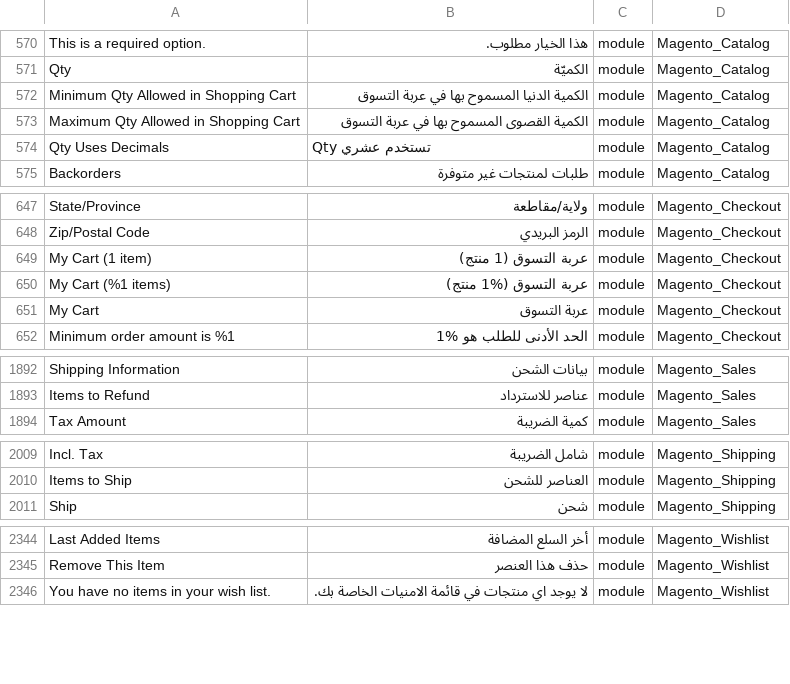
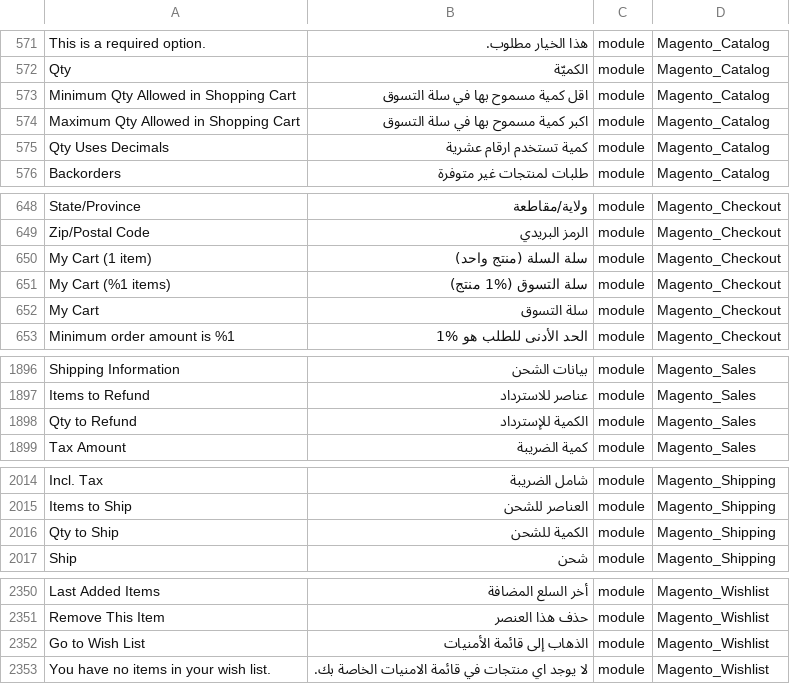
Before and after one commit to Magento2Translations/language_ar_sa, a CSV file: ar_SA.csv, drawn as a sheet; only a part is shown, gaps mark what is left out; addresses are those after the commit; the diff covers the shown part only; the diff names each change by its address in the sheet, - before the commit and + after, or states it on an @@ line.

```diff
--- a/ar_SA.csv
+++ b/ar_SA.csv
-B573: الكمية الدنيا المسموح بها في عربة التسوق
+B573: اقل كمية مسموح بها في سلة التسوق
-B574: الكمية القصوى المسموح بها في عربة التسوق
+B574: اكبر كمية مسموح بها في سلة التسوق
-B575: Qty تستخدم عشري
+B575: كمية تستخدم ارقام عشرية
-B650: عربة التسوق (1 منتج)
+B650: سلة السلة (منتج واحد)
-B651: عربة التسوق (%1 منتج)
+B651: سلة التسوق (%1 منتج)
-B652: عربة التسوق
+B652: سلة التسوق
+row 1898: Qty to Refund | الكمية للإسترداد | module | Magento_Sales
+row 2016: Qty to Ship | الكمية للشحن | module | Magento_Shipping
+row 2352: Go to Wish List | الذهاب إلى قائمة الأمنيات | module | Magento_Wishlist
```
Also changed, not shown: 6 added rows and 28 edited cells elsewhere in this file, 1 other file.
